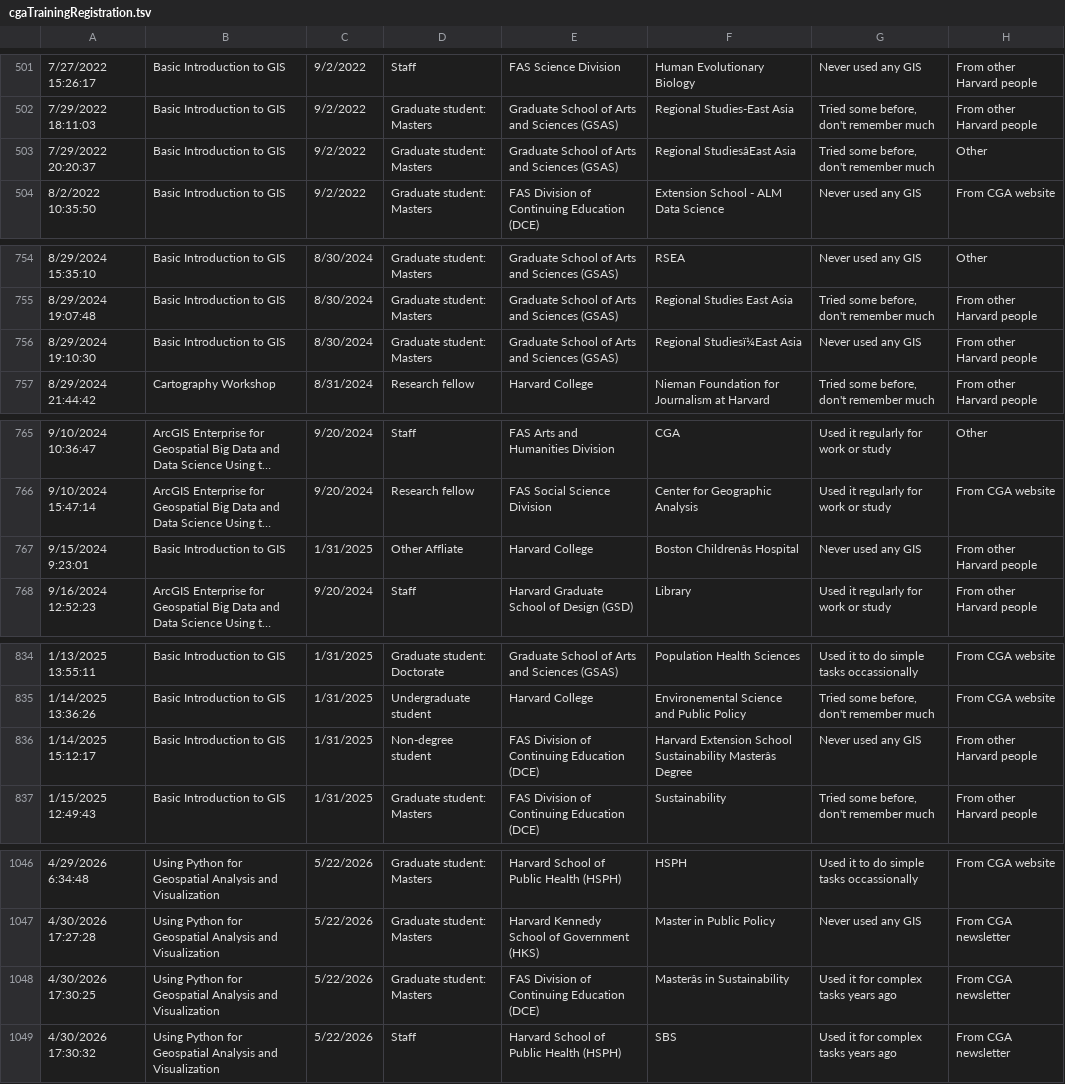
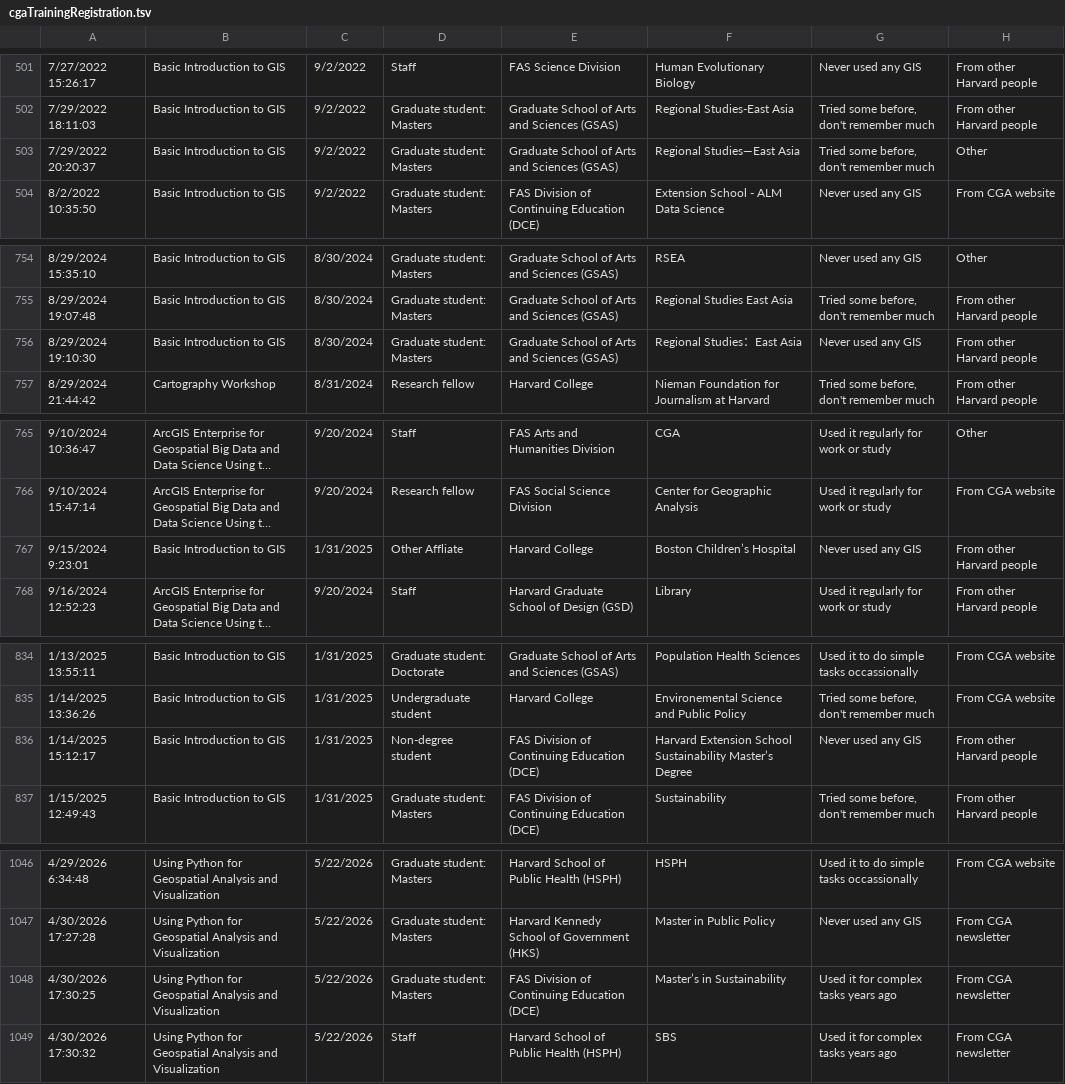
Before and after one commit to IQSS/iqss-metrics-dashboard, a TSV file: assets/data/cgaTrainingRegistration.tsv, drawn as a sheet; only a part is shown, gaps mark what is left out; long unchanged cells end in …; the diff names each change by its address in the sheet, - before the commit and + after, or states it on an @@ line.

Commit message:
Automated push of new data by iqss-metrics-backend on Thu Jul 16 00:52:05 UTC 2026

```diff
--- a/assets/data/cgaTrainingRegistration.tsv
+++ b/assets/data/cgaTrainingRegistration.tsv
-F503: Regional StudiesâEast Asia
+F503: Regional Studies—East Asia
-F756: Regional Studiesï¼East Asia
+F756: Regional Studies：East Asia
-F767: Boston Childrenâs Hospital
+F767: Boston Children’s Hospital
-F836: …School Sustainability Masterâs Degree
+F836: …School Sustainability Master’s Degree
-F1048: Masterâs in Sustainability
+F1048: Master’s in Sustainability
```
Also changed, not shown: 1 other file.
